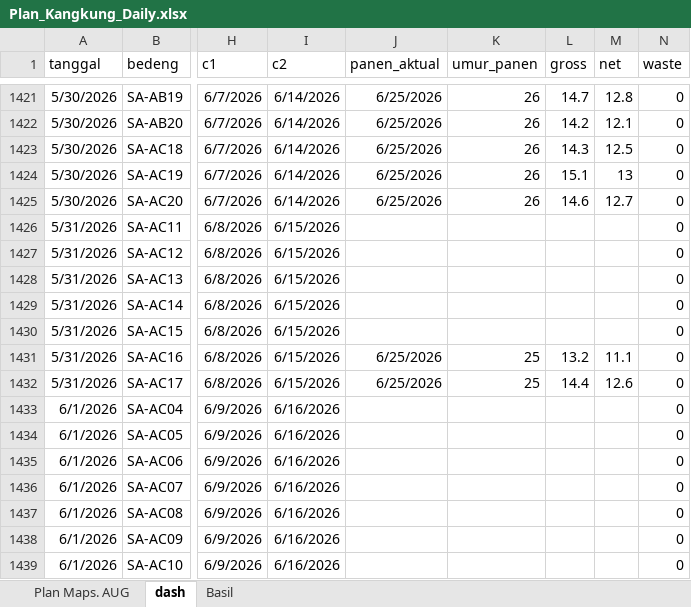
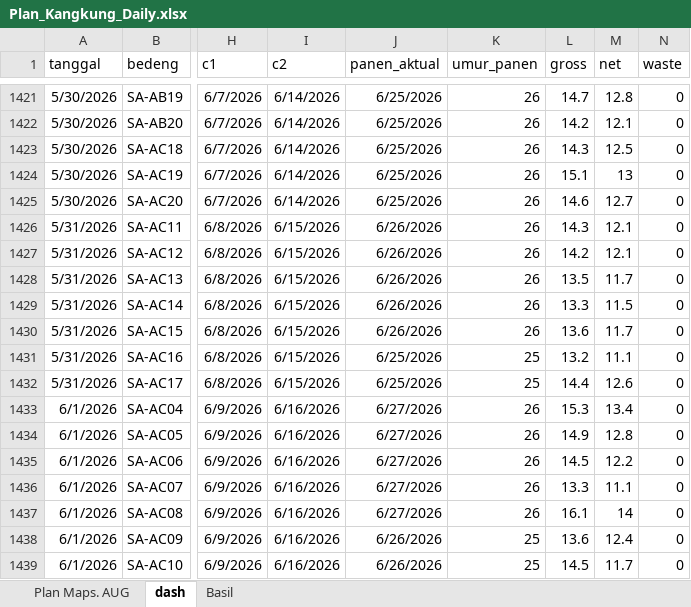
Before and after one commit to good2eddie/LF-dash, an Excel workbook: Plan_Kangkung_Daily.xlsx, sheet dash, drawn as a sheet; only a part is shown, gaps mark what is left out; values as stored, in another font and other column widths than the file's, no borders; conditional formats not drawn; the diff covers the shown part only; the diff names each change by its address in the sheet, - before the commit and + after, or states it on an @@ line.

```diff
--- a/Plan_Kangkung_Daily.xlsx (sheet dash)
+++ b/Plan_Kangkung_Daily.xlsx (sheet dash)
-J1426:J1430 (panen_aktual): (empty)
+J1426:J1430 (panen_aktual): 6/26/2026
-K1426:K1430 (umur_panen): (empty)
+K1426:K1430 (umur_panen): 26
-L1426 (gross): (empty)
+L1426 (gross): 14.3
-M1426:M1427 (net): (empty)
+M1426:M1427 (net): 12.1
-L1427 (gross): (empty)
+L1427 (gross): 14.2
-L1428 (gross): (empty)
+L1428 (gross): 13.5
-M1428 (net): (empty)
+M1428 (net): 11.7
-L1429 (gross): (empty)
+L1429 (gross): 13.3
-M1429 (net): (empty)
+M1429 (net): 11.5
-L1430 (gross): (empty)
+L1430 (gross): 13.6
-M1430 (net): (empty)
+M1430 (net): 11.7
-J1433:J1437 (panen_aktual): (empty)
+J1433:J1437 (panen_aktual): 6/27/2026
-K1433:K1437 (umur_panen): (empty)
+K1433:K1437 (umur_panen): 26
-L1433 (gross): (empty)
+L1433 (gross): 15.3
-M1433 (net): (empty)
+M1433 (net): 13.4
-L1434 (gross): (empty)
+L1434 (gross): 14.9
-M1434 (net): (empty)
+M1434 (net): 12.8
-L1435 (gross): (empty)
+L1435 (gross): 14.5
-M1435 (net): (empty)
+M1435 (net): 12.2
-L1436 (gross): (empty)
+L1436 (gross): 13.3
-M1436 (net): (empty)
+M1436 (net): 11.1
-L1437 (gross): (empty)
+L1437 (gross): 16.1
-M1437 (net): (empty)
+M1437 (net): 14
-J1438:J1439 (panen_aktual): (empty)
+J1438:J1439 (panen_aktual): 6/26/2026
-K1438:K1439 (umur_panen): (empty)
+K1438:K1439 (umur_panen): 25
-L1438 (gross): (empty)
+L1438 (gross): 13.6
-M1438 (net): (empty)
+M1438 (net): 12.4
-L1439 (gross): (empty)
+L1439 (gross): 14.5
-M1439 (net): (empty)
+M1439 (net): 11.7
```
Also changed, not shown: 21 added rows and 40 edited cells elsewhere in this sheet, sheet Plan Maps. AUG, sheet Basil, formulas that keep their value.
